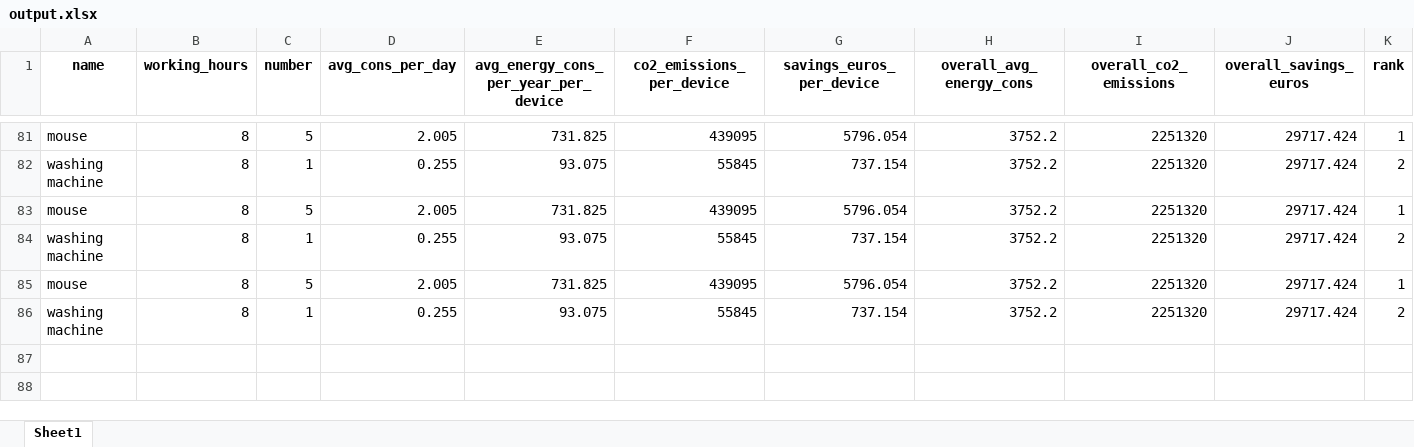
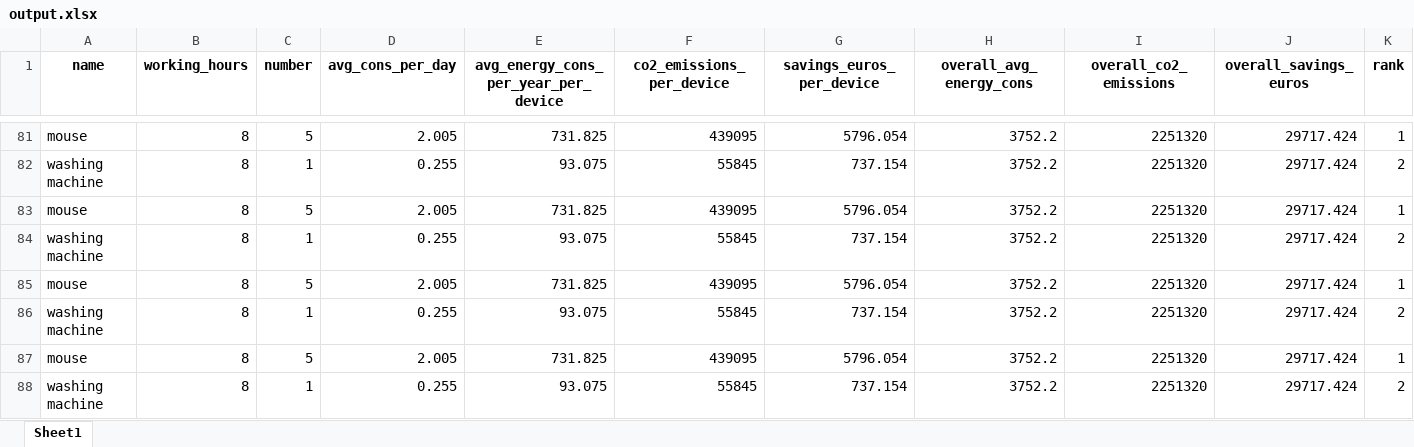
Before and after one commit to Purify-dps/products_api, an Excel workbook: output.xlsx, sheet Sheet1, drawn as a sheet; only a part is shown, gaps mark what is left out; values as stored, in another font and other column widths than the file's, no borders; rows hold the shown columns only; the diff names each change by its address in the sheet, - before the commit and + after, or states it on an @@ line.

```diff
--- a/output.xlsx (sheet Sheet1)
+++ b/output.xlsx (sheet Sheet1)
+row 87: mouse | 8 | 5 | 2.005 | 731.825 | 439095 | 5796.054 | 3752.2 | 2251320 | 29717.424 | 1
+row 88: washing machine | 8 | 1 | 0.255 | 93.075 | 55845 | 737.154 | 3752.2 | 2251320 | 29717.424 | 2
```
Also changed, not shown: 1 other file.
